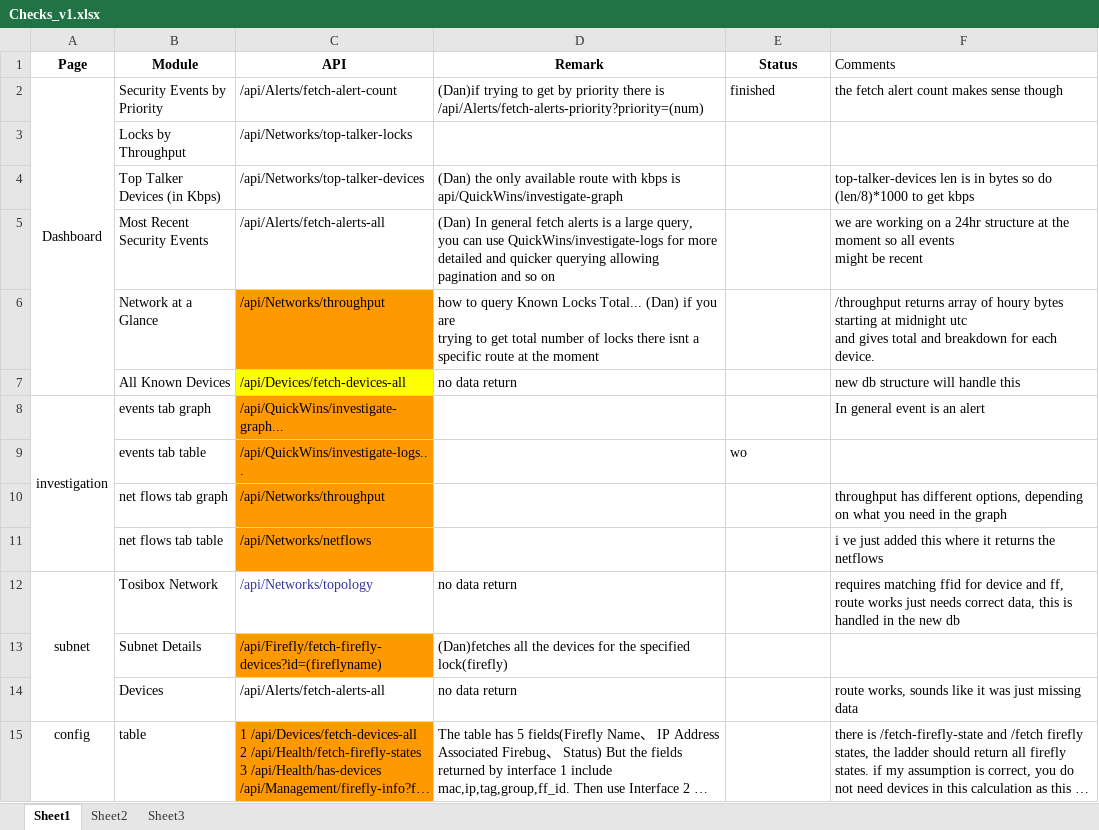
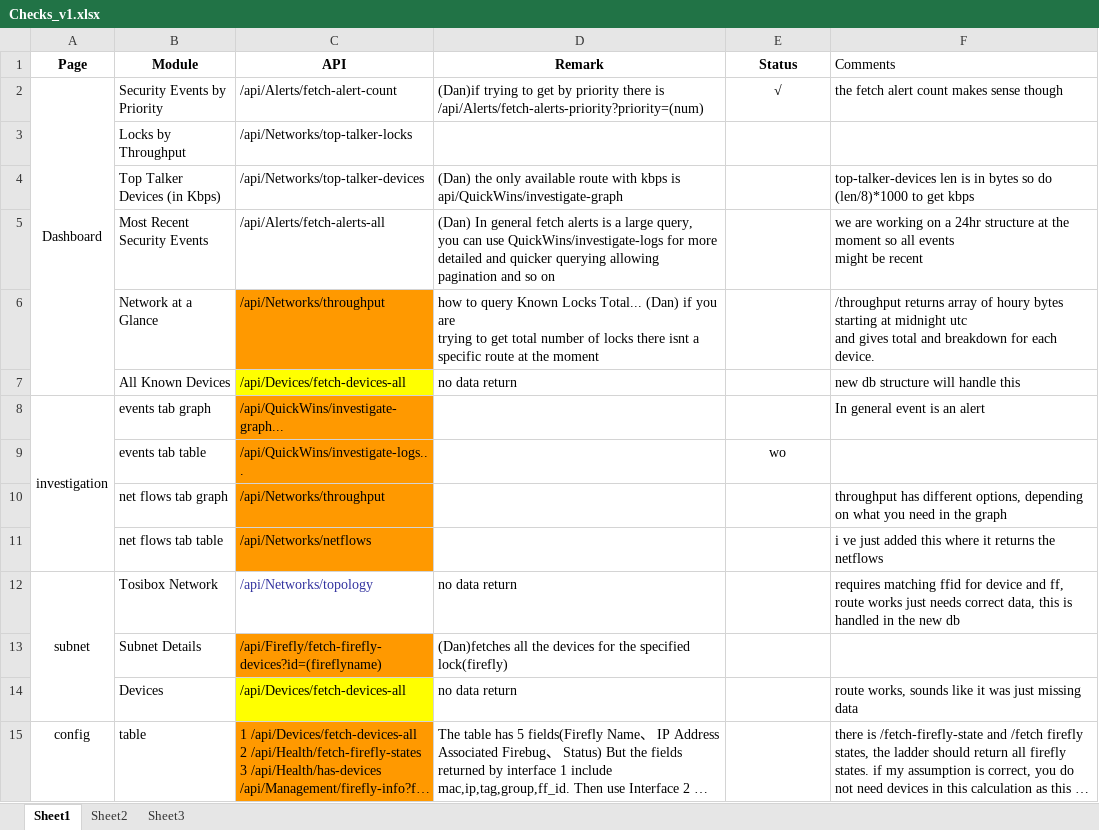
Before and after one commit to StarWa1kin/firefly, an Excel workbook: demand_description/docs/Checks_v1.xlsx, sheet Sheet1, drawn as a sheet; long unchanged cells end in …; values as stored, in another font and other column widths than the file's, no borders; the diff names each change by its address in the sheet, - before the commit and + after, or states it on an @@ line.

```diff
--- a/demand_description/docs/Checks_v1.xlsx (sheet Sheet1)
+++ b/demand_description/docs/Checks_v1.xlsx (sheet Sheet1)
-E2 (Status): finished
+E2 (Status): √
-E2 alignment: left
+E2 alignment: center
-E9 alignment: left
+E9 alignment: center
-C14 (API): /api/Alerts/fetch-alerts-all
+C14 (API): /api/Devices/fetch-devices-all
-C14 fill: none
+C14 fill: #FFFF00
```
Also changed, not shown: sheet Sheet2, 1 other file.
